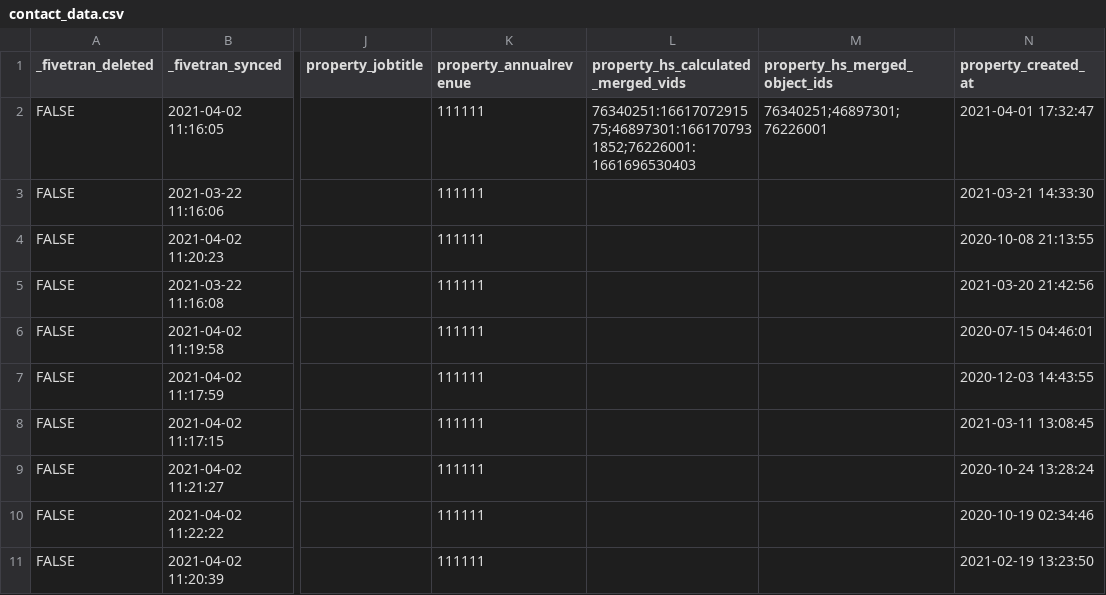
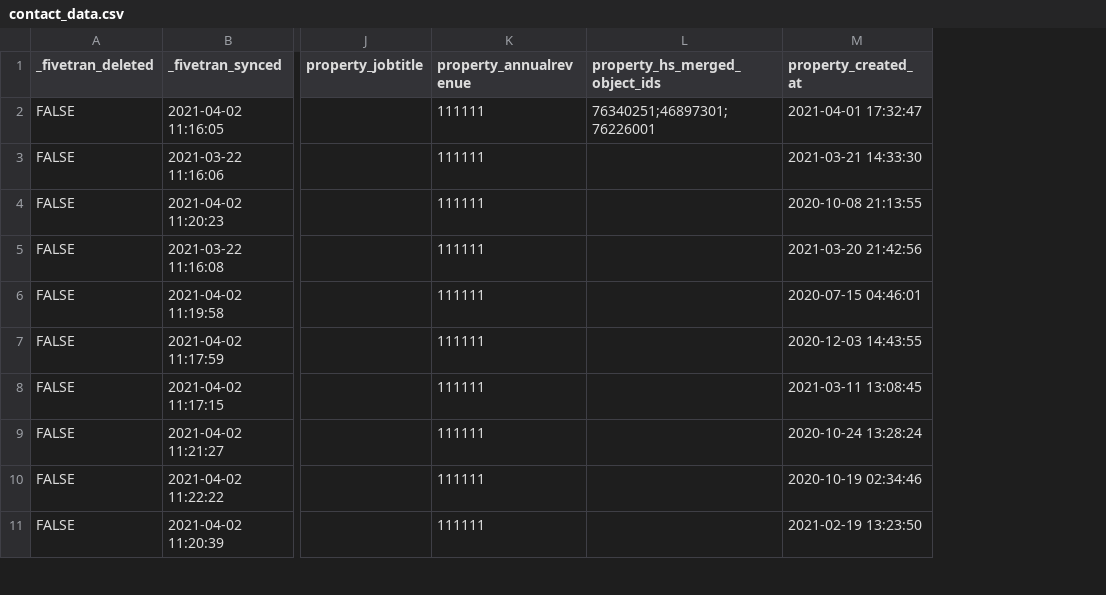
Before and after one commit to fivetran/dbt_hubspot, a CSV file: integration_tests/seeds/contact_data.csv, drawn as a sheet; only a part is shown, gaps mark what is left out; the diff names each change by its address in the sheet, - before the commit and + after, or states it on an @@ line.

Commit message:
sunset/calculated-merged-vids (#189)
* sunset/calculated-merged-vids

* fix unsubcribed

* changelog

* Generate dbt docs via GitHub Actions

* change was_unsubcribed to deprecated

* docs

* Generate dbt docs via GitHub Actions

* docs

* Generate dbt docs via GitHub Actions

---------

Co-authored-by: github-actions[bot] <github-actions[bot]@users.noreply.github.com>

```diff
--- a/integration_tests/seeds/contact_data.csv
+++ b/integration_tests/seeds/contact_data.csv
-column L, rows 1-2: property_hs_calculated_merged_vids | 76340251:1661707291575;46897301:1661707931852;76226001:1661696530403
```
Also changed, not shown: 12 other files.
